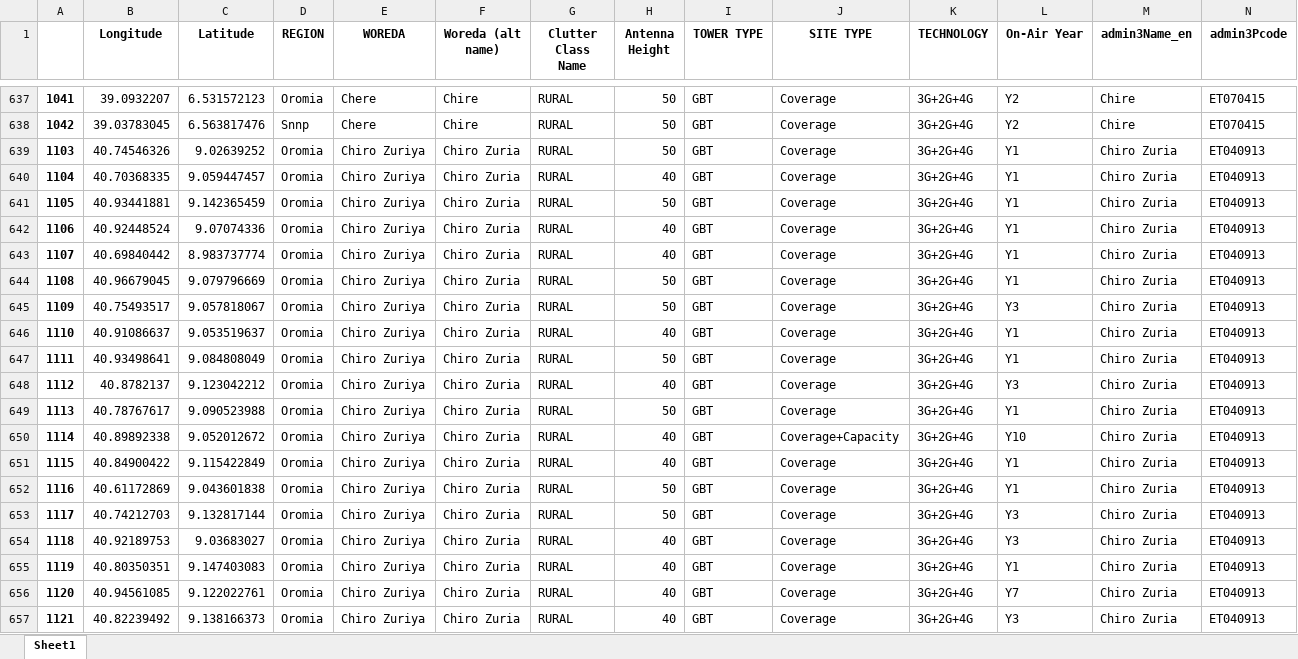
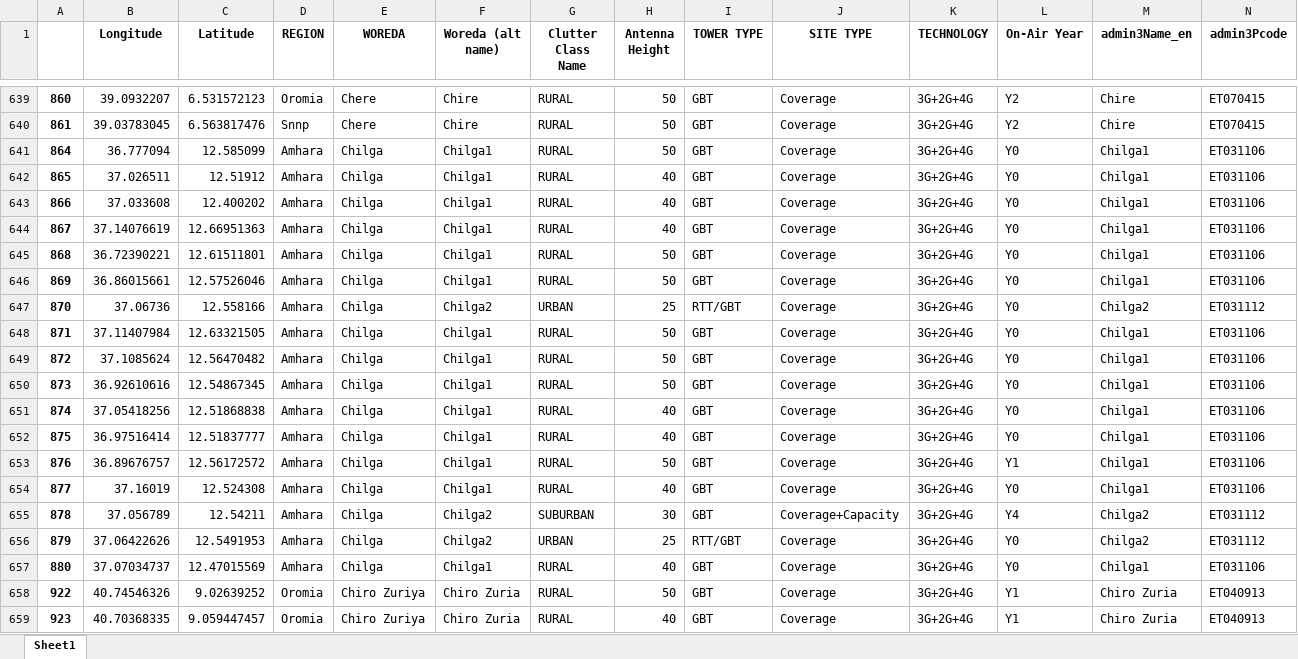
Before and after one commit to johnmeye/Ethiopia, an Excel workbook: output2.xlsx, sheet Sheet1, drawn as a sheet; only a part is shown, gaps mark what is left out; the shorter side is filled out with more unchanged rows; values as stored, in another font and other column widths than the file's, no borders; the diff covers the shown part only; the diff names each change by its address in the sheet, - before the commit and + after, or states it on an @@ line.

```diff
--- a/output2.xlsx (sheet Sheet1)
+++ b/output2.xlsx (sheet Sheet1)
@@ column A renumbered from row 378 down @@
+row 641: 864 | 36.777094 | 12.585099 | Amhara | Chilga | Chilga1 | RURAL | 50 | GBT | Coverage | 3G+2G+4G | Y0 | Chilga1 | ET031106
+row 642: 865 | 37.026511 | 12.51912 | Amhara | Chilga | Chilga1 | RURAL | 40 | GBT | Coverage | 3G+2G+4G | Y0 | Chilga1 | ET031106
+row 643: 866 | 37.033608 | 12.400202 | Amhara | Chilga | Chilga1 | RURAL | 40 | GBT | Coverage | 3G+2G+4G | Y0 | Chilga1 | ET031106
+row 644: 867 | 37.14076619 | 12.66951363 | Amhara | Chilga | Chilga1 | RURAL | 40 | GBT | Coverage | 3G+2G+4G | Y0 | Chilga1 | ET031106
+row 645: 868 | 36.72390221 | 12.61511801 | Amhara | Chilga | Chilga1 | RURAL | 50 | GBT | Coverage | 3G+2G+4G | Y0 | Chilga1 | ET031106
+row 646: 869 | 36.86015661 | 12.57526046 | Amhara | Chilga | Chilga1 | RURAL | 50 | GBT | Coverage | 3G+2G+4G | Y0 | Chilga1 | ET031106
+row 647: 870 | 37.06736 | 12.558166 | Amhara | Chilga | Chilga2 | URBAN | 25 | RTT/GBT | Coverage | 3G+2G+4G | Y0 | Chilga2 | ET031112
+row 648: 871 | 37.11407984 | 12.63321505 | Amhara | Chilga | Chilga1 | RURAL | 50 | GBT | Coverage | 3G+2G+4G | Y0 | Chilga1 | ET031106
+row 649: 872 | 37.1085624 | 12.56470482 | Amhara | Chilga | Chilga1 | RURAL | 50 | GBT | Coverage | 3G+2G+4G | Y0 | Chilga1 | ET031106
+row 650: 873 | 36.92610616 | 12.54867345 | Amhara | Chilga | Chilga1 | RURAL | 50 | GBT | Coverage | 3G+2G+4G | Y0 | Chilga1 | ET031106
+row 651: 874 | 37.05418256 | 12.51868838 | Amhara | Chilga | Chilga1 | RURAL | 40 | GBT | Coverage | 3G+2G+4G | Y0 | Chilga1 | ET031106
+row 652: 875 | 36.97516414 | 12.51837777 | Amhara | Chilga | Chilga1 | RURAL | 40 | GBT | Coverage | 3G+2G+4G | Y0 | Chilga1 | ET031106
+row 653: 876 | 36.89676757 | 12.56172572 | Amhara | Chilga | Chilga1 | RURAL | 50 | GBT | Coverage | 3G+2G+4G | Y1 | Chilga1 | ET031106
+row 654: 877 | 37.16019 | 12.524308 | Amhara | Chilga | Chilga1 | RURAL | 40 | GBT | Coverage | 3G+2G+4G | Y0 | Chilga1 | ET031106
+row 655: 878 | 37.056789 | 12.54211 | Amhara | Chilga | Chilga2 | SUBURBAN | 30 | GBT | Coverage+Capacity | 3G+2G+4G | Y4 | Chilga2 | ET031112
+row 656: 879 | 37.06422626 | 12.5491953 | Amhara | Chilga | Chilga2 | URBAN | 25 | RTT/GBT | Coverage | 3G+2G+4G | Y0 | Chilga2 | ET031112
+row 657: 880 | 37.07034737 | 12.47015569 | Amhara | Chilga | Chilga1 | RURAL | 40 | GBT | Coverage | 3G+2G+4G | Y0 | Chilga1 | ET031106
```
Also changed, not shown: 20 added rows elsewhere in this sheet, ethiopia-population-data-_-admin-level-0-3.xlsx, matched_names.xlsx, 2 other files.
